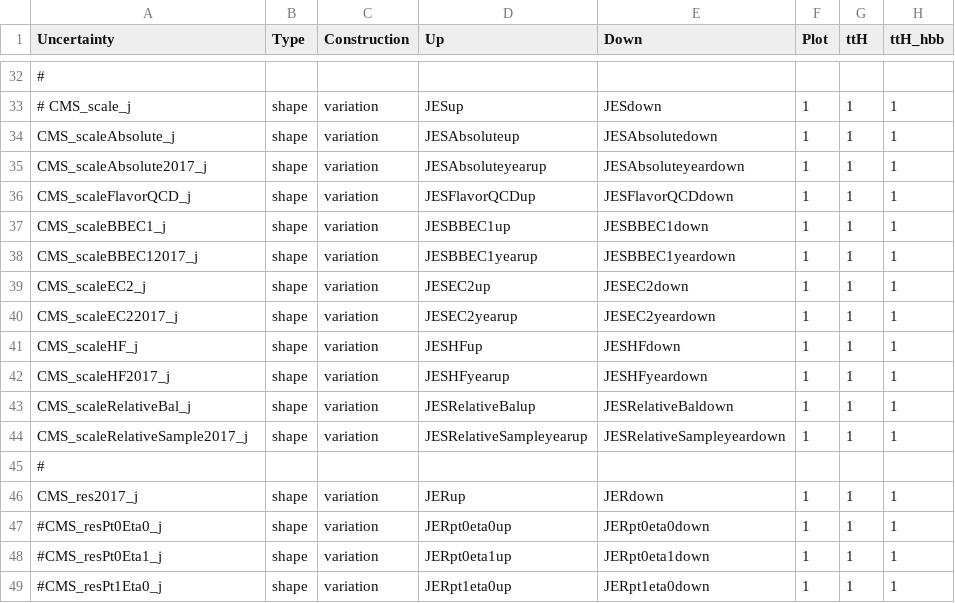
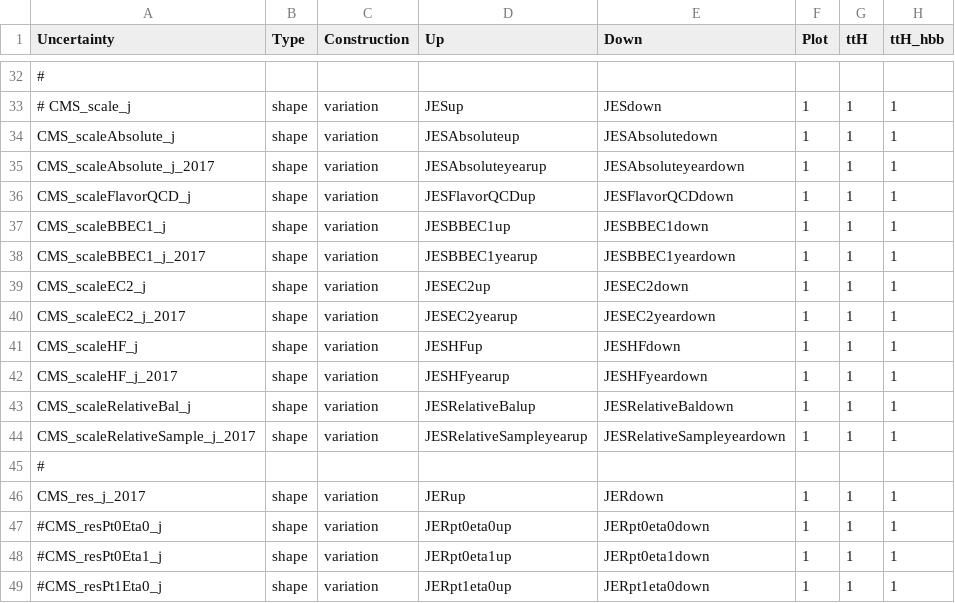
Before and after one commit to kit-cn-cms/pyroot-plotscripts, a CSV file: configs/legacyAnalysis/systs_2017.csv, drawn as a sheet; only a part is shown, gaps mark what is left out; the diff covers the shown part only; the diff names each change by its address in the sheet, - before the commit and + after, or states it on an @@ line.

```diff
--- a/configs/legacyAnalysis/systs_2017.csv
+++ b/configs/legacyAnalysis/systs_2017.csv
-A35 (Uncertainty): CMS_scaleAbsolute2017_j
+A35 (Uncertainty): CMS_scaleAbsolute_j_2017
-A38 (Uncertainty): CMS_scaleBBEC12017_j
+A38 (Uncertainty): CMS_scaleBBEC1_j_2017
-A40 (Uncertainty): CMS_scaleEC22017_j
+A40 (Uncertainty): CMS_scaleEC2_j_2017
-A42 (Uncertainty): CMS_scaleHF2017_j
+A42 (Uncertainty): CMS_scaleHF_j_2017
-A44 (Uncertainty): CMS_scaleRelativeSample2017_j
+A44 (Uncertainty): CMS_scaleRelativeSample_j_2017
-A46 (Uncertainty): CMS_res2017_j
+A46 (Uncertainty): CMS_res_j_2017
```
Also changed, not shown: 3 added rows and 29 edited cells elsewhere in this file, configs/legacyAnalysis/systs_2016.csv, configs/legacyAnalysis/systs_2018.csv, 4 other files.
